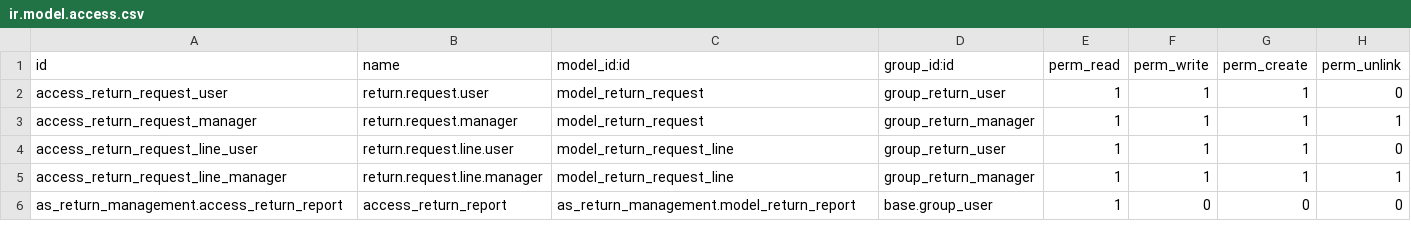
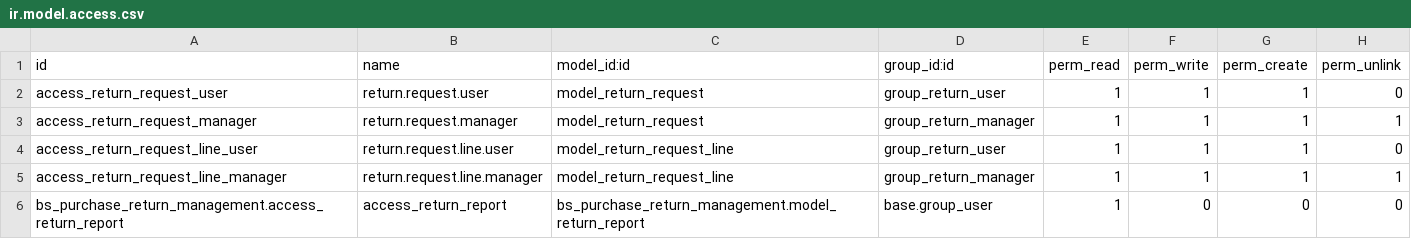
Before and after one commit to effazbs23/odoo-addons-me, a CSV file: bs_purchase_return_management/security/ir.model.access.csv (was as_return_management/security/ir.model.access.csv), drawn as a sheet.

Commit message:
[MOV] bs_purchase_return_management: rename from as_return_management
Renamed module directory and updated all internal references
(model names, XML record IDs, security groups, report names,
web_icon path) from as_return_management to
bs_purchase_return_management.

```diff
--- a/as_return_management/security/ir.model.access.csv
+++ b/bs_purchase_return_management/security/ir.model.access.csv
@@ -5,2 +5,2 @@ access_return_request_line_user,return.request.line.user,model_return_request_li
 access_return_request_line_manager,return.request.line.manager,model_return_request_line,group_return_manager,1,1,1,1
-as_return_management.access_return_report,access_return_report,as_return_management.model_return_report,base.group_user,1,0,0,0
+bs_purchase_return_management.access_return_report,access_return_report,bs_purchase_return_management.model_return_report,base.group_user,1,0,0,0
```
Also changed, not shown: 43 other files.
